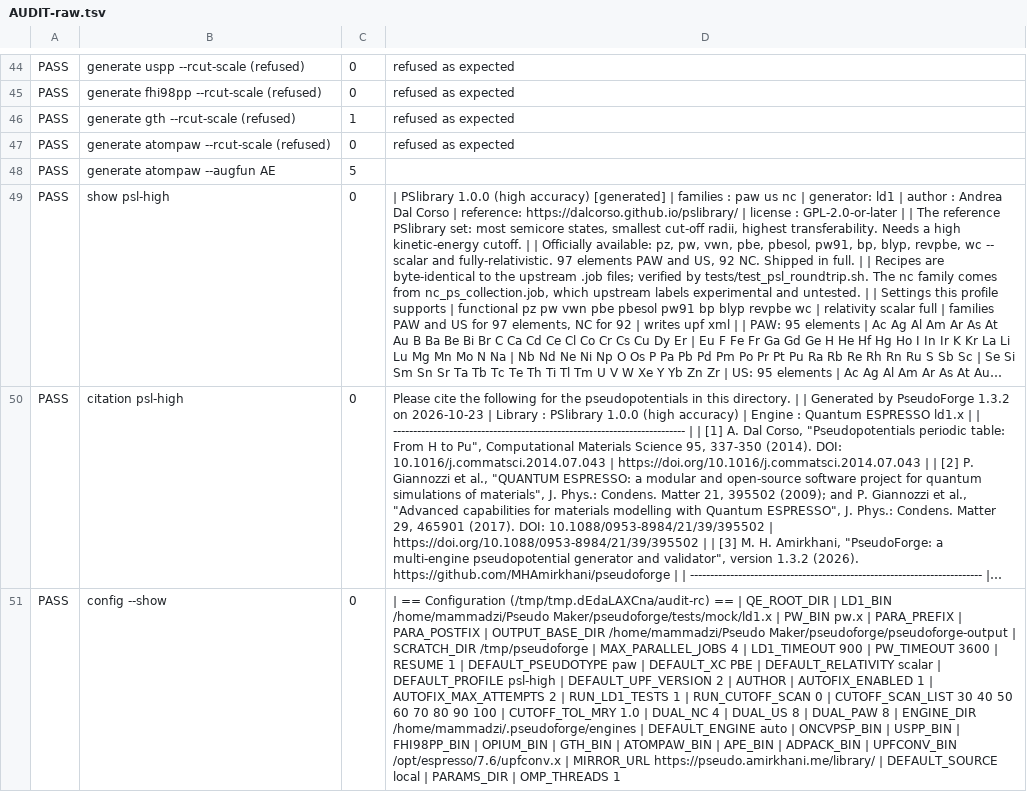
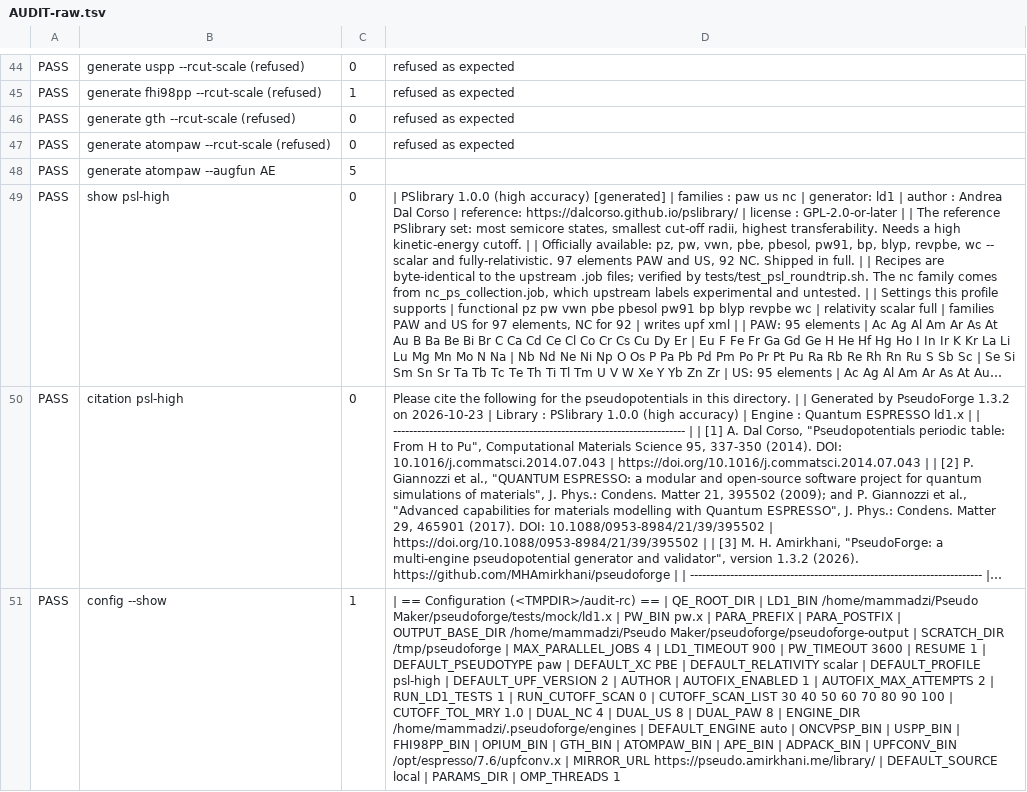
Before and after one commit to MHAmirkhani/PseudoForge, a TSV file: AUDIT-raw.tsv, drawn as a sheet; only a part is shown, gaps mark what is left out; long unchanged cells end in …; the diff covers the shown part only; the diff names each change by its address in the sheet, - before the commit and + after, or states it on an @@ line.

Commit message:
audit: use a fixed label for the report test, not a tmpdir

```diff
--- a/AUDIT-raw.tsv
+++ b/AUDIT-raw.tsv
-C45: 0
+C45: 1
-C46: 1
+C46: 0
-C51: 0
+C51: 1
-D51: …== Configuration (/tmp/tmp.dEdaLAXCna/audit-rc) == |…
+D51: …== Configuration (<TMPDIR>/audit-rc) == |…
```
Also changed, not shown: 29 edited cells elsewhere in this file, 2 other files.
